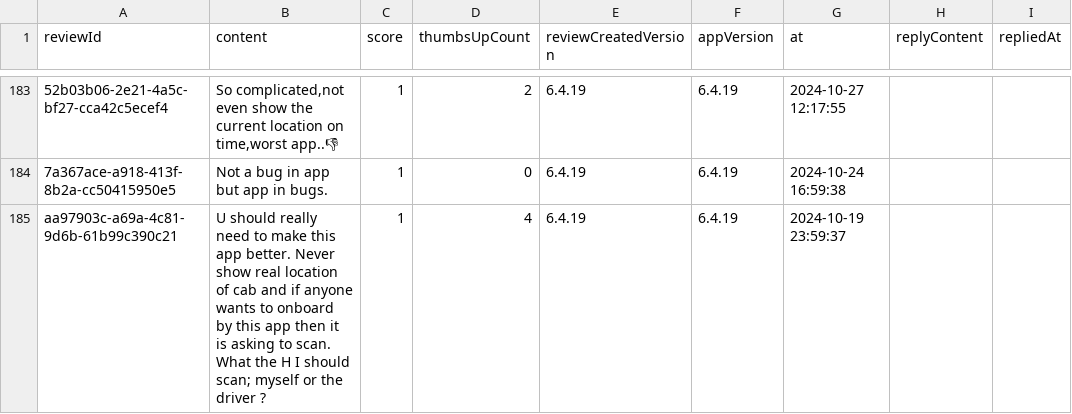
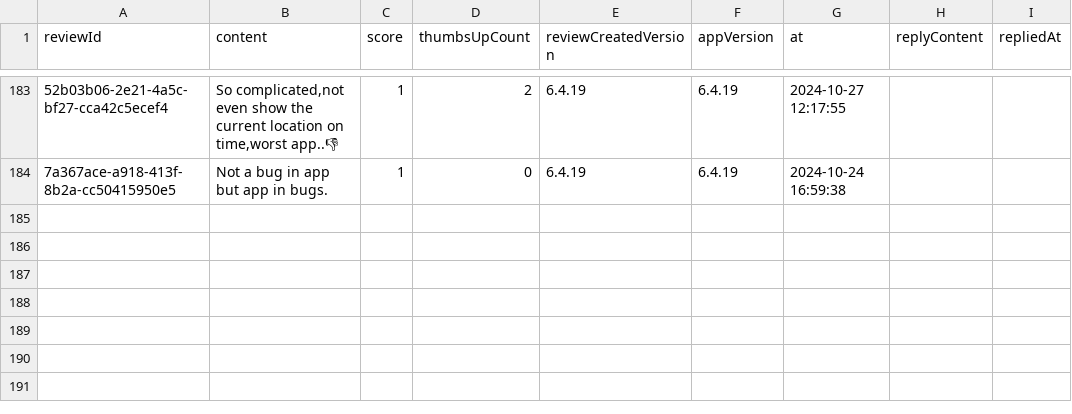
Before and after one commit to Abhijit-Kumar-GitHub/FDE-Case-Study--MoveInSync, a CSV file: data/raw/com.app.newt.employee.csv, drawn as a sheet; only a part is shown, gaps mark what is left out; the diff names each change by its address in the sheet, - before the commit and + after, or states it on an @@ line.

```diff
--- a/data/raw/com.app.newt.employee.csv
+++ b/data/raw/com.app.newt.employee.csv
-row 185: aa97903c-a69a-4c81-9d6b-61b99c390c21 | U should really need to make this app better. Never show real location of cab and if anyone wants to onboard by this app then it is asking to scan. What the H I should scan; myself or the driver ? | 1 | 4 | 6.4.19 | 6.4.19 | 2024-10-19 23:59:37
```
Also changed, not shown: data/raw/com.moveinsync.ets__most_relevant.csv, 7 other files.
